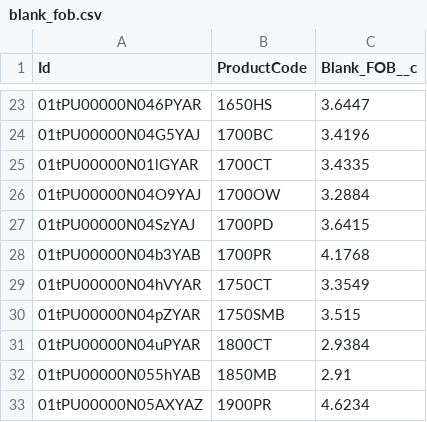
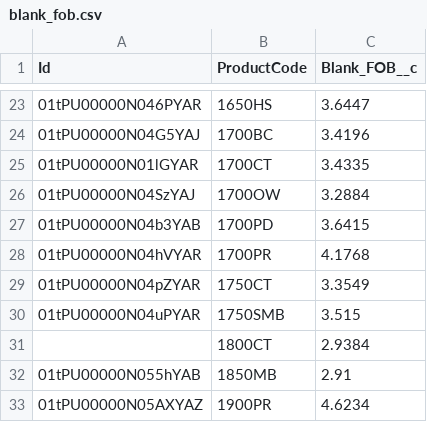
Before and after one commit to apfeifer-cdn/quoteLWC, a CSV file: docs/costing/load/blank_fob.csv, drawn as a sheet; only a part is shown, gaps mark what is left out.

```diff
--- a/docs/costing/load/blank_fob.csv
+++ b/docs/costing/load/blank_fob.csv
@@ -25,8 +25,8 @@ Id,ProductCode,Blank_FOB__c
 01tPU00000N01lGYAR,1700CT,3.4335
-01tPU00000N04O9YAJ,1700OW,3.2884
-01tPU00000N04SzYAJ,1700PD,3.6415
-01tPU00000N04b3YAB,1700PR,4.1768
-01tPU00000N04hVYAR,1750CT,3.3549
-01tPU00000N04pZYAR,1750SMB,3.515
-01tPU00000N04uPYAR,1800CT,2.9384
+01tPU00000N04SzYAJ,1700OW,3.2884
+01tPU00000N04b3YAB,1700PD,3.6415
+01tPU00000N04hVYAR,1700PR,4.1768
+01tPU00000N04pZYAR,1750CT,3.3549
+01tPU00000N04uPYAR,1750SMB,3.515
+,1800CT,2.9384
 01tPU00000N055hYAB,1850MB,2.91
```
Also changed, not shown: 2 other files.
